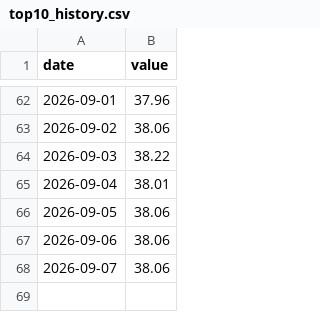
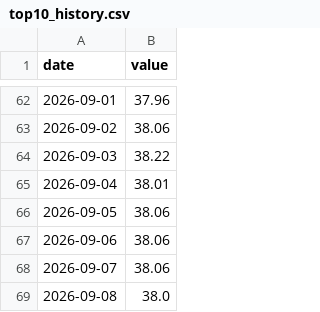
Before and after one commit to vadkurylo/stock-bubble-index, a CSV file: data/top10_history.csv, drawn as a sheet; only a part is shown, gaps mark what is left out.

```diff
--- a/data/top10_history.csv
+++ b/data/top10_history.csv
@@ -68 +68,2 @@ date,value
 2026-09-07,38.06
+2026-09-08,38.0
```
Also changed, not shown: 1 other file.
